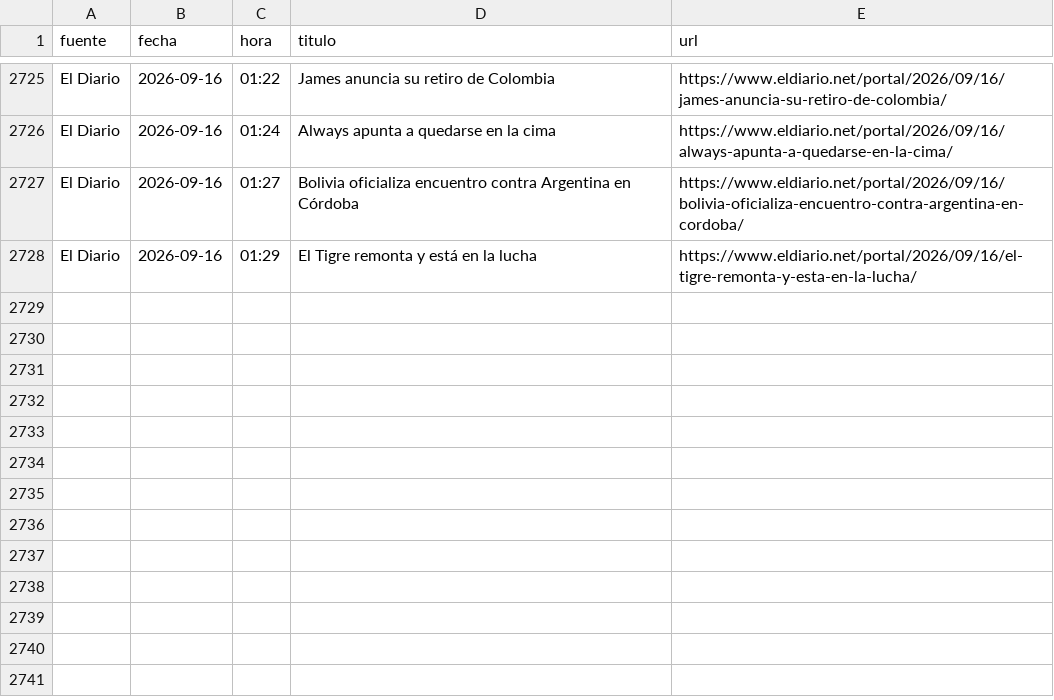
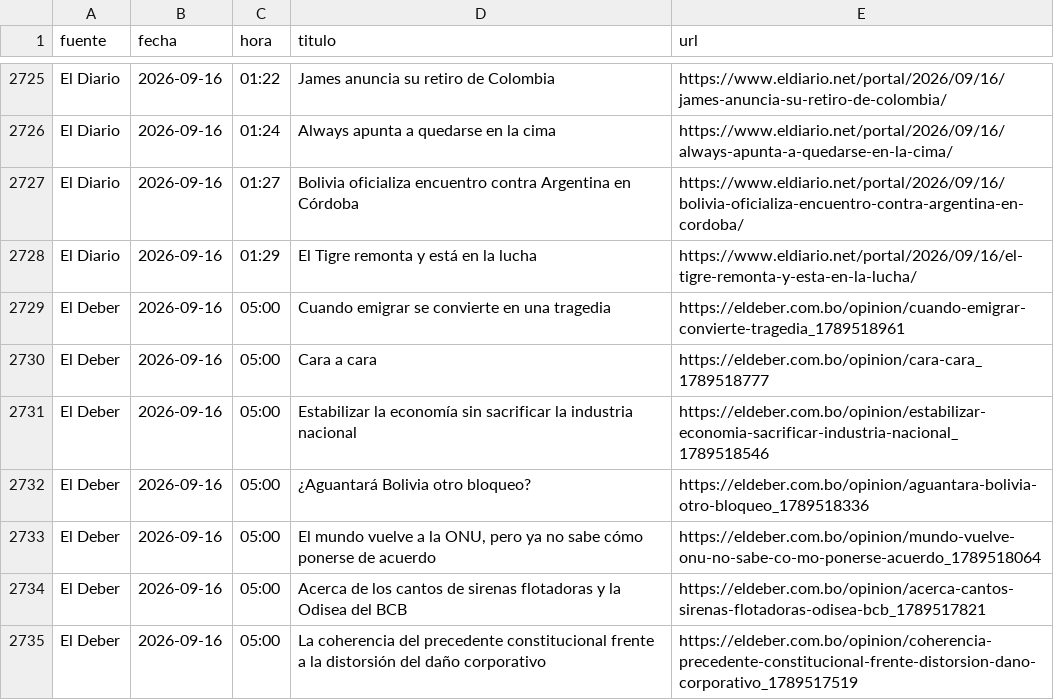
Before and after one commit to BohozX/Indices-de-Incertidumbre, a CSV file: noticias_ultimos_7_dias_publico.csv, drawn as a sheet; only a part is shown, gaps mark what is left out.

```diff
--- a/noticias_ultimos_7_dias_publico.csv
+++ b/noticias_ultimos_7_dias_publico.csv
@@ -2728 +2728,8 @@ El Diario,2026-09-16,01:27,Bolivia oficializa encuentro contra Argentina en Cór
 El Diario,2026-09-16,01:29,El Tigre remonta y está en la lucha,https://www.eldiario.net/portal/2026/09/16/el-tigre-remonta-y-esta-en-la-lucha/
+El Deber,2026-09-16,05:00,Cuando emigrar se convierte en una tragedia,https://eldeber.com.bo/opinion/cuando-emigrar-convierte-tragedia_1789518961
+El Deber,2026-09-16,05:00,Cara a cara,https://eldeber.com.bo/opinion/cara-cara_1789518777
+El Deber,2026-09-16,05:00,Estabilizar la economía sin sacrificar la industria nacional,https://eldeber.com.bo/opinion/estabilizar-economia-sacrificar-industria-nacional_1789518546
+El Deber,2026-09-16,05:00,¿Aguantará Bolivia otro bloqueo?,https://eldeber.com.bo/opinion/aguantara-bolivia-otro-bloqueo_1789518336
+El Deber,2026-09-16,05:00,"El mundo vuelve a la ONU, pero ya no sabe cómo ponerse de acuerdo",https://eldeber.com.bo/opinion/mundo-vuelve-onu-no-sabe-co-mo-ponerse-acuerdo_1789518064
+El Deber,2026-09-16,05:00,Acerca de los cantos de sirenas flotadoras y la Odisea del BCB,https://eldeber.com.bo/opinion/acerca-cantos-sirenas-flotadoras-odisea-bcb_1789517821
+El Deber,2026-09-16,05:00,La coherencia del precedente constitucional frente a la distorsión del daño corporativo,https://eldeber.com.bo/opinion/coherencia-precedente-constitucional-frente-distorsion-dano-corporativo_1789517519
```
Also changed, not shown: 1 other file.
